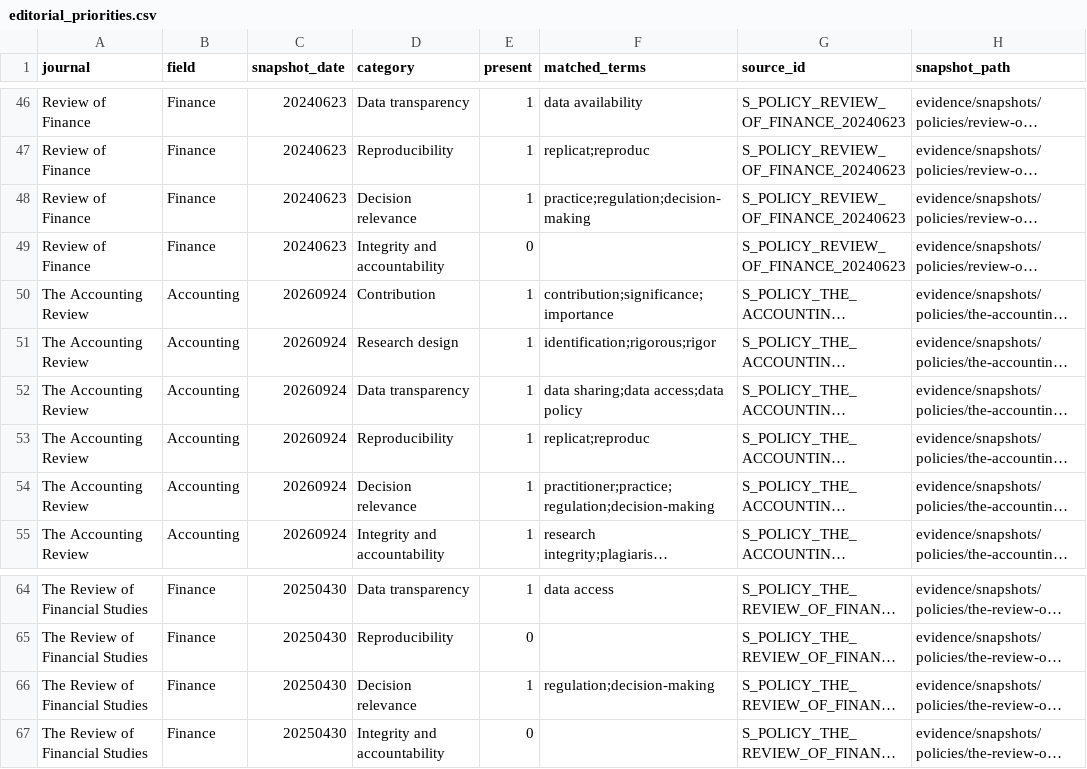
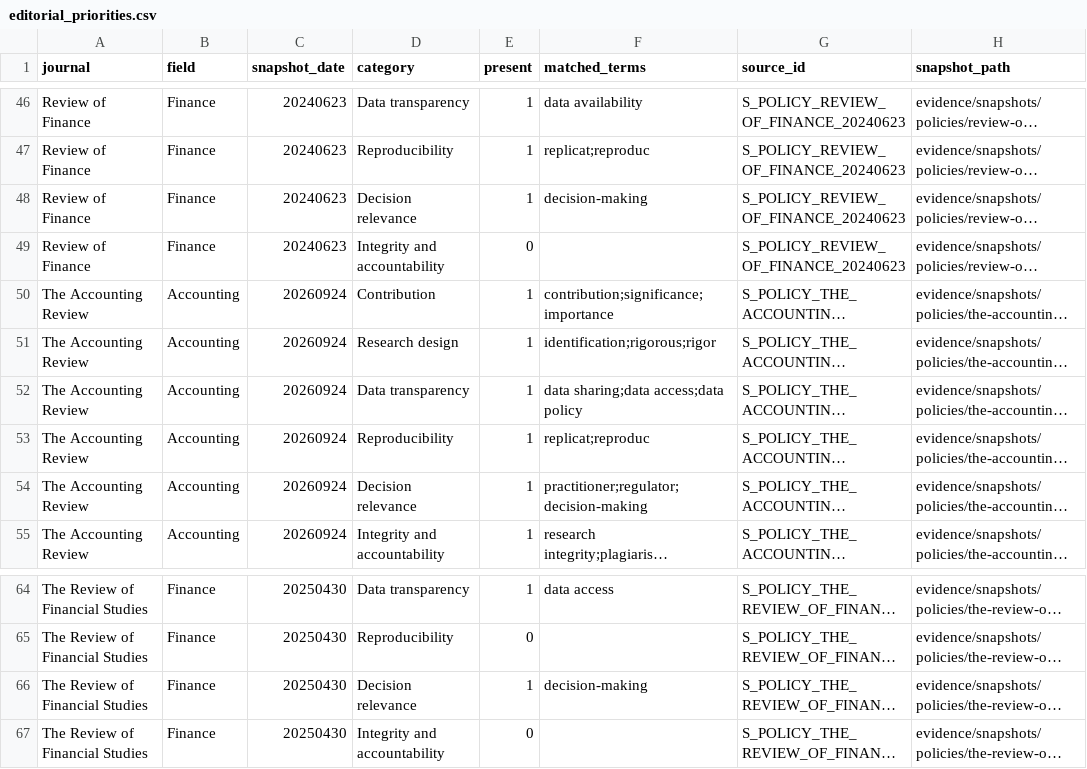
Before and after one commit to michael-zumba/personal-website, a CSV file: public/reports/accounting-finance-research-ai-era/data/editorial_priorities.csv, drawn as a sheet; only a part is shown, gaps mark what is left out; long unchanged cells end in …; the diff covers the shown part only; the diff names each change by its address in the sheet, - before the commit and + after, or states it on an @@ line.

```diff
--- a/public/reports/accounting-finance-research-ai-era/data/editorial_priorities.csv
+++ b/public/reports/accounting-finance-research-ai-era/data/editorial_priorities.csv
-F48 (matched_terms): practice;regulation;decision-making
+F48 (matched_terms): decision-making
-F54 (matched_terms): practitioner;practice;regulation;decision-making
+F54 (matched_terms): practitioner;regulator;decision-making
-F66 (matched_terms): regulation;decision-making
+F66 (matched_terms): decision-making
```
Also changed, not shown: 9 edited cells elsewhere in this file, public/reports/accounting-finance-research-ai-era/data/ai_policy_status.csv, public/reports/accounting-finance-research-ai-era/data/attention_cohorts.csv, 27 other files.
